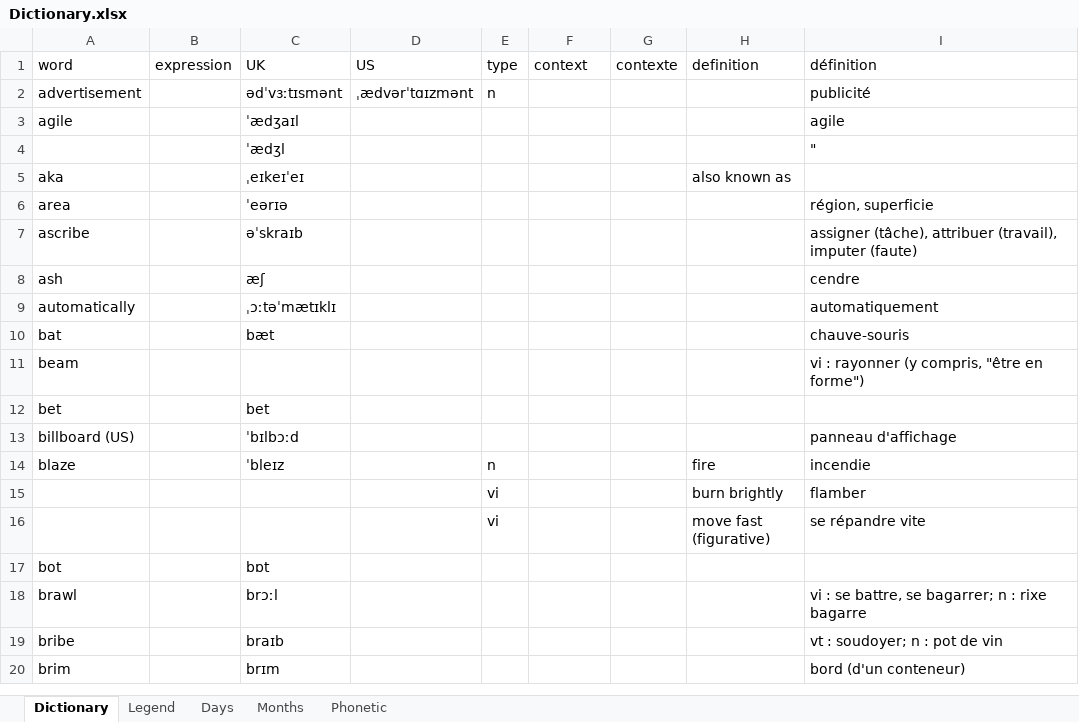
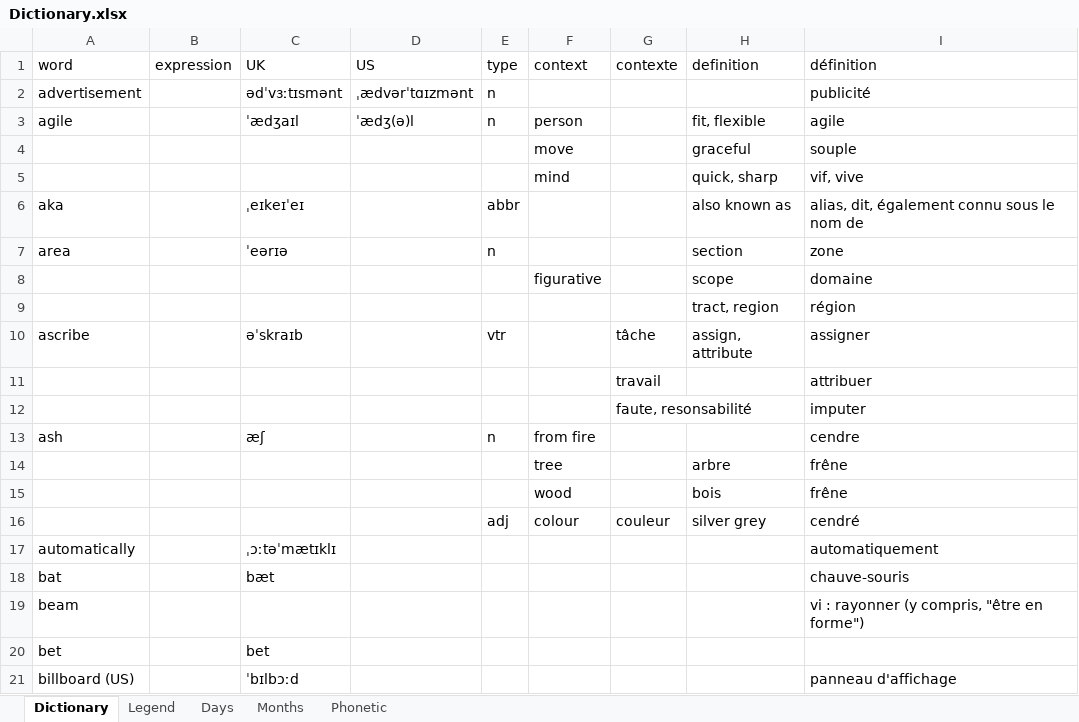
Before and after one commit to PragmaticMemory/PragmaticMemory, an Excel workbook: knowledge/data/input/Dictionary.xlsx, sheet Dictionary, drawn as a sheet; only a part is shown; the shorter side is filled out with more unchanged rows; values as stored, in another font and other column widths than the file's, no borders; removed rows and columns are numbered as before the commit, all else as after; the diff names each change by its address in the sheet, - before the commit and + after, or states it on an @@ line.

```diff
--- a/knowledge/data/input/Dictionary.xlsx (sheet Dictionary)
+++ b/knowledge/data/input/Dictionary.xlsx (sheet Dictionary)
-D3 (US): (empty)
+D3 (US): ˈædʒ(ə)l
-E3 (type): (empty)
+E3 (type): n
-F3 (context): (empty)
+F3 (context): person
-H3 (definition): (empty)
+H3 (definition): fit, flexible
-row 4:  |  | ˈædʒl |  |  |  |  |  | "
+row 4:  |  |  |  |  | move |  | graceful | souple
+row 5:  |  |  |  |  | mind |  | quick, sharp | vif, vive
-E6 (type): (empty)
+E6 (type): abbr
-I6 (définition): (empty)
+I6 (définition): alias, dit, également connu sous le nom de
-E7 (type): (empty)
+E7 (type): n
-H7 (definition): (empty)
+H7 (definition): section
-I7 (définition): région, superficie
+I7 (définition): zone
+row 8:  |  |  |  |  | figurative |  | scope | domaine
+row 9:  |  |  |  |  |  |  | tract, region | région
-E10 (type): (empty)
+E10 (type): vtr
-G10 (contexte): (empty)
+G10 (contexte): tâche
-H10 (definition): (empty)
+H10 (definition): assign, attribute
-I10 (définition): assigner (tâche), attribuer (travail), imputer (faute)
+I10 (définition): assigner
+row 11:  |  |  |  |  |  | travail |  | attribuer
+row 12:  |  |  |  |  |  | faute, resonsabilité |  | imputer
-E13 (type): (empty)
+E13 (type): n
-F13 (context): (empty)
+F13 (context): from fire
+row 14:  |  |  |  |  | tree |  | arbre | frêne
+row 15:  |  |  |  |  | wood |  | bois | frêne
+row 16:  |  |  |  | adj | colour | couleur | silver grey | cendré
```
Also changed, not shown: knowledge/tools/ExcelTools.xlsx, 2 other files.
